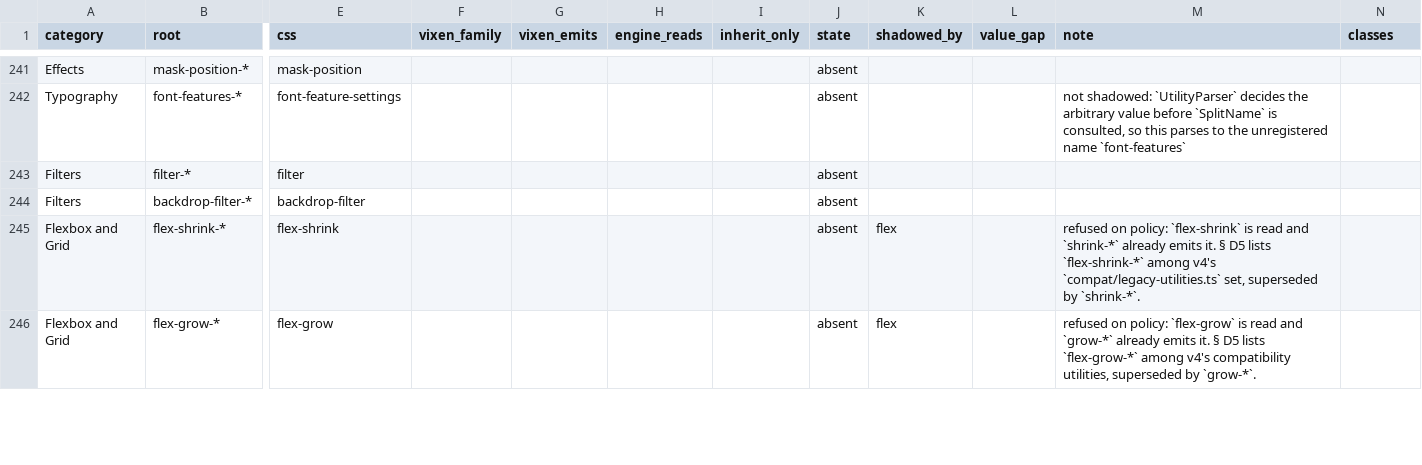
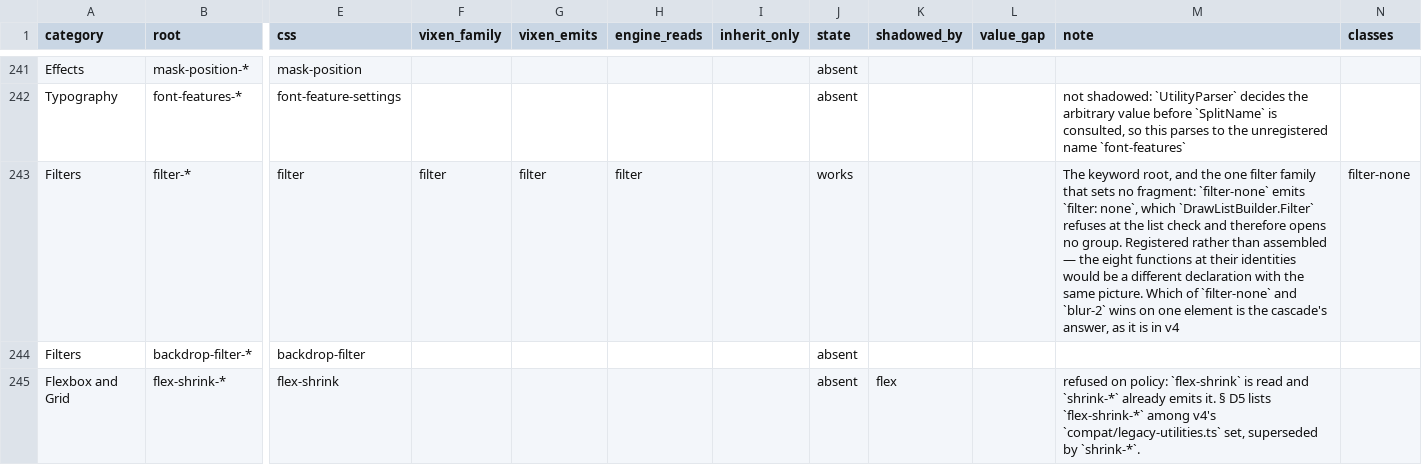
Before and after one commit to Rikarin/Vixen, a TSV file: docs/plan/43-web-styling-parity.tsv, drawn as a sheet; only a part is shown, gaps mark what is left out; the shorter side is filled out with more unchanged rows; the diff names each change by its address in the sheet, - before the commit and + after, or states it on an @@ line.

```diff
--- a/docs/plan/43-web-styling-parity.tsv
+++ b/docs/plan/43-web-styling-parity.tsv
-F243 (vixen_family): (empty)
+F243 (vixen_family): filter
-G243 (vixen_emits): (empty)
+G243 (vixen_emits): filter
-H243 (engine_reads): (empty)
+H243 (engine_reads): filter
-J243 (state): absent
+J243 (state): works
-M243 (note): (empty)
+M243 (note): The keyword root, and the one filter family that sets no fragment: `filter-none` emits `filter: none`, which `DrawListBuilder.Filter` refuses at the list check and therefore opens no group. Registered rather than assembled — the eight functions at their identities would be a different declaration with the same picture. Which of `filter-none` and `blur-2` wins on one element is the cascade's answer, as it is in v4
-N243 (classes): (empty)
+N243 (classes): filter-none
```
Also changed, not shown: 3 other files.
